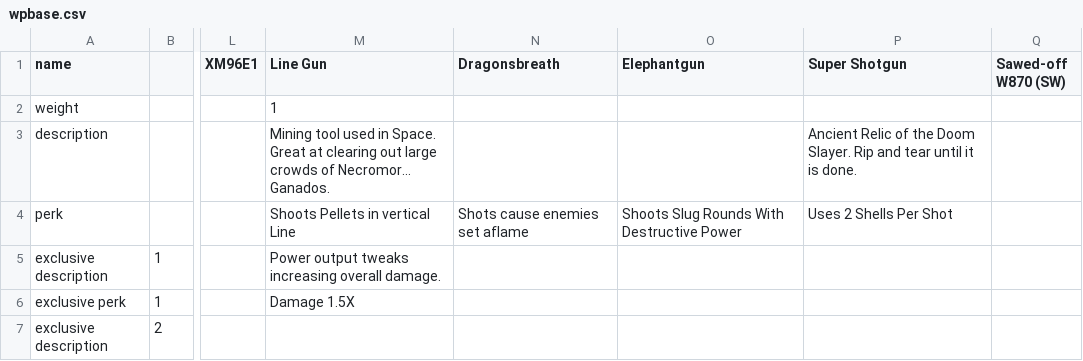
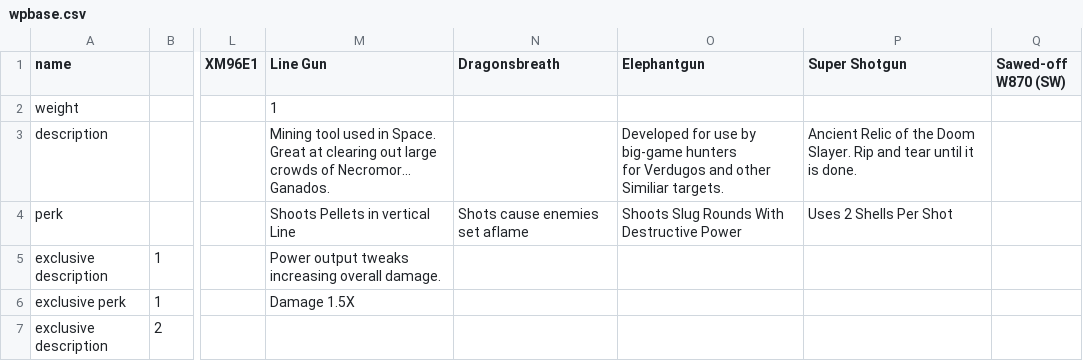
Before and after one commit to biorand/re4r, a CSV file: src/IntelOrca.Biohazard.BioRand.RE4R/data/wpbase.csv, drawn as a sheet; only a part is shown, gaps mark what is left out; ↵ is a line break in a cell; the diff names each change by its address in the sheet, - before the commit and + after, or states it on an @@ line.

Commit message:
Add download data debug feature and refactor recipe to use csv

```diff
--- a/src/IntelOrca.Biohazard.BioRand.RE4R/data/wpbase.csv
+++ b/src/IntelOrca.Biohazard.BioRand.RE4R/data/wpbase.csv
-O3 (Elephantgun): (empty)
+O3 (Elephantgun): Developed for use by big-game hunters ↵ for Verdugos and other Similiar targets.
```
Also changed, not shown: src/IntelOrca.Biohazard.BioRand.RE4R/data/wpstats.csv, 12 other files.
